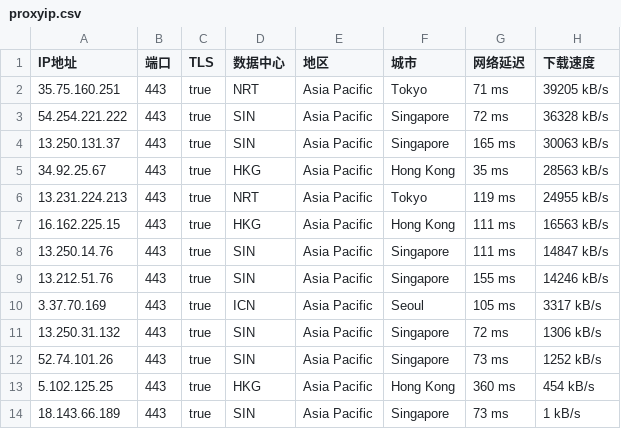
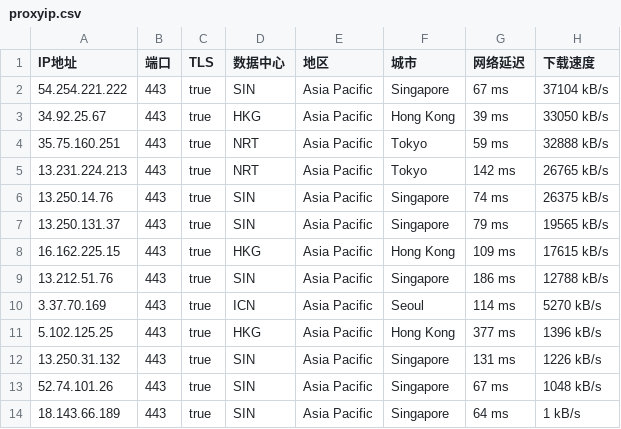
Before and after one commit to mountain787/Lunch-Bag-ip, a CSV file: proxyip.csv, drawn as a sheet.

Commit message:
2025-08-10 19:45:20

```diff
--- a/proxyip.csv
+++ b/proxyip.csv
@@ -1,14 +1,14 @@
 IP地址,端口,TLS,数据中心,地区,城市,网络延迟,下载速度
-35.75.160.251,443,true,NRT,Asia Pacific,Tokyo,71 ms,39205 kB/s
-54.254.221.222,443,true,SIN,Asia Pacific,Singapore,72 ms,36328 kB/s
-13.250.131.37,443,true,SIN,Asia Pacific,Singapore,165 ms,30063 kB/s
-34.92.25.67,443,true,HKG,Asia Pacific,Hong Kong,35 ms,28563 kB/s
-13.231.224.213,443,true,NRT,Asia Pacific,Tokyo,119 ms,24955 kB/s
-16.162.225.15,443,true,HKG,Asia Pacific,Hong Kong,111 ms,16563 kB/s
-13.250.14.76,443,true,SIN,Asia Pacific,Singapore,111 ms,14847 kB/s
-13.212.51.76,443,true,SIN,Asia Pacific,Singapore,155 ms,14246 kB/s
-3.37.70.169,443,true,ICN,Asia Pacific,Seoul,105 ms,3317 kB/s
-13.250.31.132,443,true,SIN,Asia Pacific,Singapore,72 ms,1306 kB/s
-52.74.101.26,443,true,SIN,Asia Pacific,Singapore,73 ms,1252 kB/s
-5.102.125.25,443,true,HKG,Asia Pacific,Hong Kong,360 ms,454 kB/s
-18.143.66.189,443,true,SIN,Asia Pacific,Singapore,73 ms,1 kB/s
+54.254.221.222,443,true,SIN,Asia Pacific,Singapore,67 ms,37104 kB/s
+34.92.25.67,443,true,HKG,Asia Pacific,Hong Kong,39 ms,33050 kB/s
+35.75.160.251,443,true,NRT,Asia Pacific,Tokyo,59 ms,32888 kB/s
+13.231.224.213,443,true,NRT,Asia Pacific,Tokyo,142 ms,26765 kB/s
+13.250.14.76,443,true,SIN,Asia Pacific,Singapore,74 ms,26375 kB/s
+13.250.131.37,443,true,SIN,Asia Pacific,Singapore,79 ms,19565 kB/s
+16.162.225.15,443,true,HKG,Asia Pacific,Hong Kong,109 ms,17615 kB/s
+13.212.51.76,443,true,SIN,Asia Pacific,Singapore,186 ms,12788 kB/s
+3.37.70.169,443,true,ICN,Asia Pacific,Seoul,114 ms,5270 kB/s
+5.102.125.25,443,true,HKG,Asia Pacific,Hong Kong,377 ms,1396 kB/s
+13.250.31.132,443,true,SIN,Asia Pacific,Singapore,131 ms,1226 kB/s
+52.74.101.26,443,true,SIN,Asia Pacific,Singapore,67 ms,1048 kB/s
+18.143.66.189,443,true,SIN,Asia Pacific,Singapore,64 ms,1 kB/s
```
